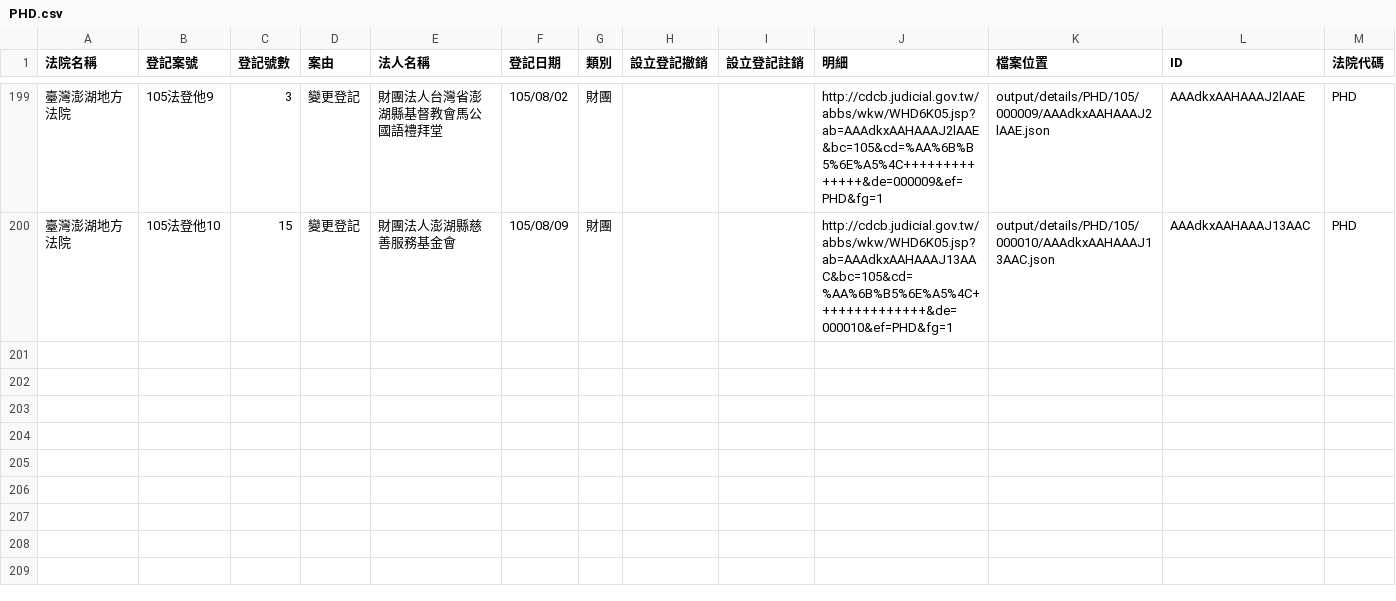
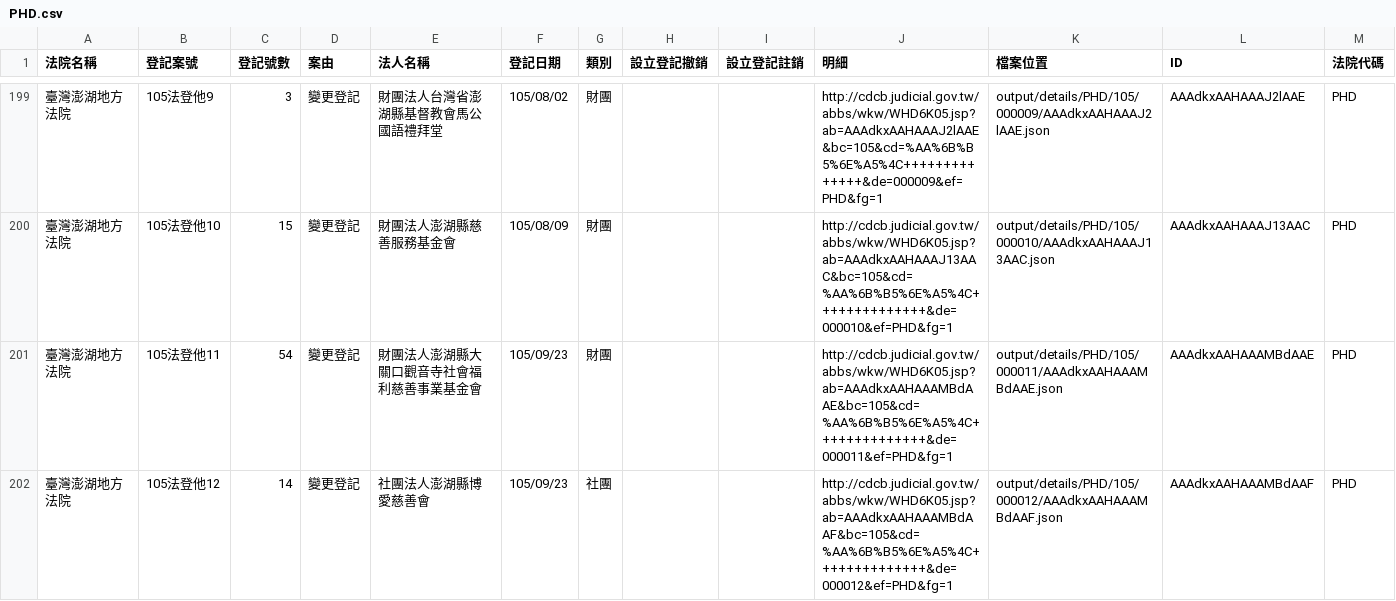
Before and after one commit to longhsiung/foundationtw, a CSV file: output/lists/PHD.csv, drawn as a sheet; only a part is shown, gaps mark what is left out.

Commit message:
update datasets @ 2016-10-01 02:00:01

```diff
--- a/output/lists/PHD.csv
+++ b/output/lists/PHD.csv
@@ -200 +200,3 @@
 臺灣澎湖地方法院,105法登他10,15,變更登記,財團法人澎湖縣慈善服務基金會,105/08/09,財團,,,http://cdcb.judicial.gov.tw/abbs/wkw/WHD6K05.jsp?ab=AAAdkxAAHAAAJ13AAC&bc=105&cd=%AA%6B%B5%6E%A5%4C++++++++++++++&de=000010&ef=PHD&fg=1,output/details/PHD/105/000010/AAAdkxAAHAAAJ13AAC.json,AAAdkxAAHAAAJ13AAC,PHD
+臺灣澎湖地方法院,105法登他11,54,變更登記,財團法人澎湖縣大關口觀音寺社會福利慈善事業基金會,105/09/23,財團,,,http://cdcb.judicial.gov.tw/abbs/wkw/WHD6K05.jsp?ab=AAAdkxAAHAAAMBdAAE&bc=105&cd=%AA%6B%B5%6E%A5%4C++++++++++++++&de=000011&ef=PHD&fg=1,output/details/PHD/105/000011/AAAdkxAAHAAAMBdAAE.json,AAAdkxAAHAAAMBdAAE,PHD
+臺灣澎湖地方法院,105法登他12,14,變更登記,社團法人澎湖縣博愛慈善會,105/09/23,社團,,,http://cdcb.judicial.gov.tw/abbs/wkw/WHD6K05.jsp?ab=AAAdkxAAHAAAMBdAAF&bc=105&cd=%AA%6B%B5%6E%A5%4C++++++++++++++&de=000012&ef=PHD&fg=1,output/details/PHD/105/000012/AAAdkxAAHAAAMBdAAF.json,AAAdkxAAHAAAMBdAAF,PHD
```
Also changed, not shown: output/lists/HLD.csv, output/lists/KLD.csv, 35 other files.
